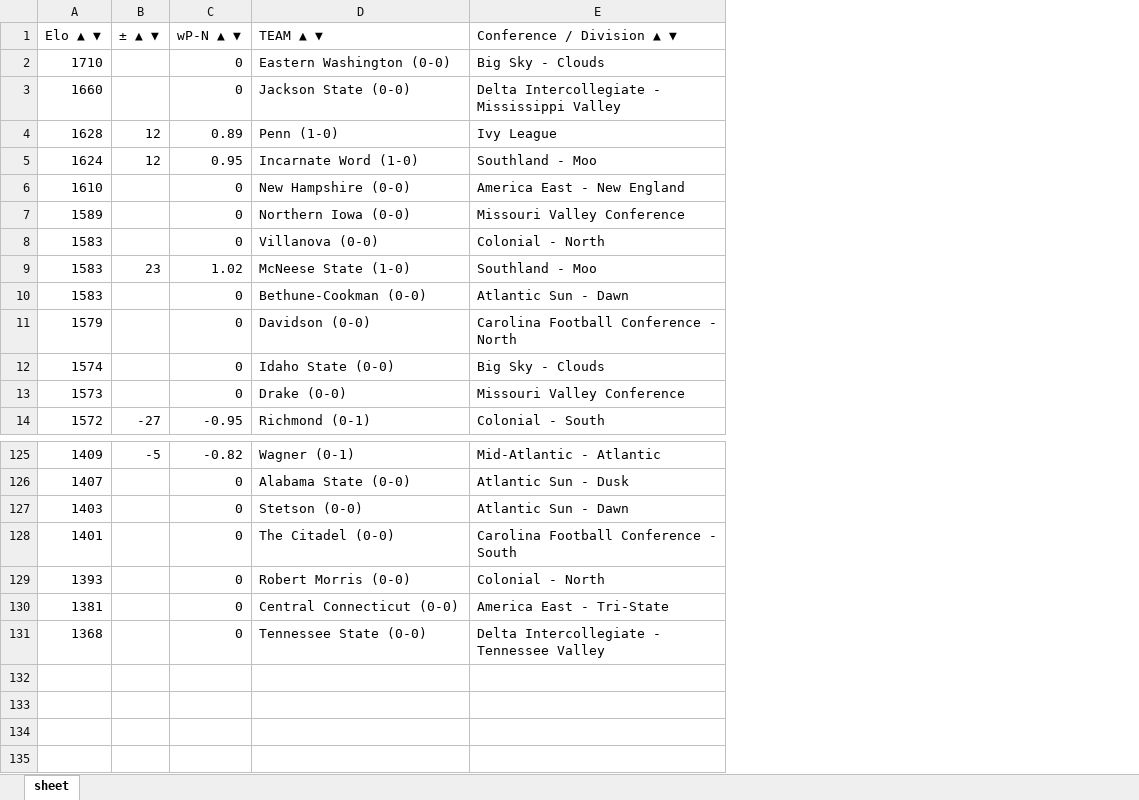
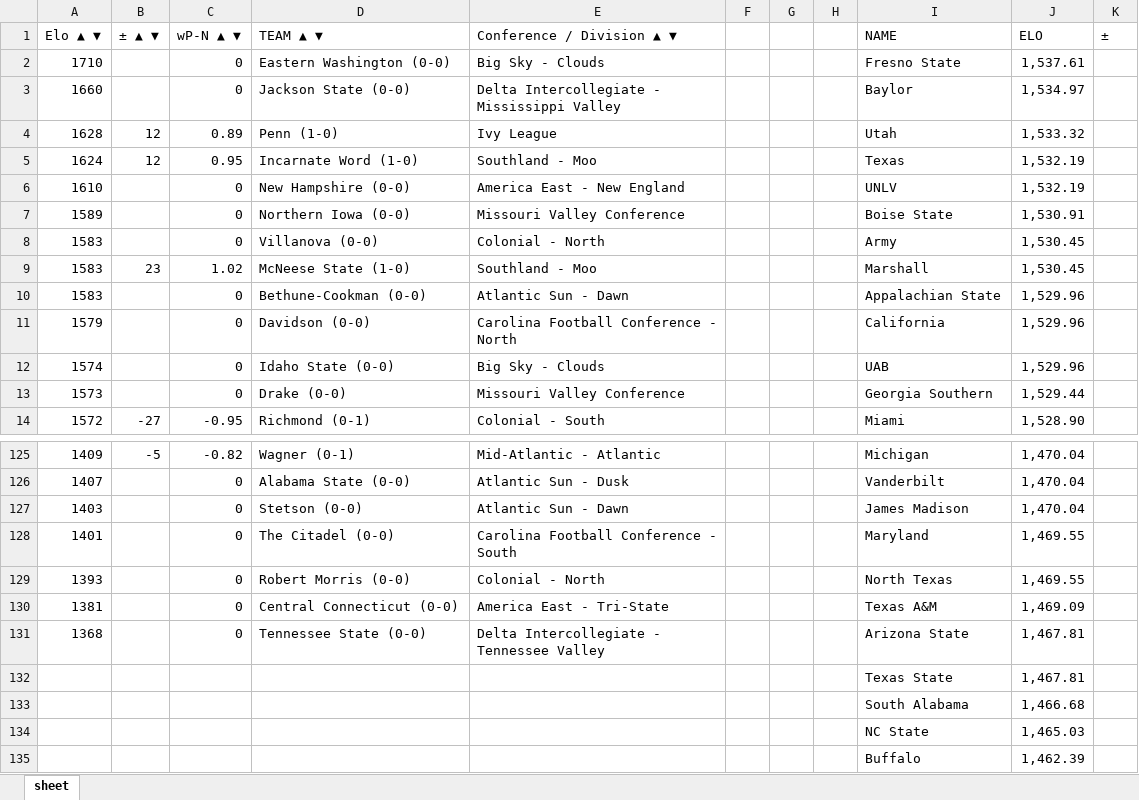
Before and after one commit to akick31/FCFB-Score-Bot, an Excel workbook: FCSElo.xlsx, sheet sheet, drawn as a sheet; only a part is shown, gaps mark what is left out; values as stored, in another font and other column widths than the file's, no borders; table styles not drawn; the diff names each change by its address in the sheet, - before the commit and + after, or states it on an @@ line.

```diff
--- a/FCSElo.xlsx (sheet sheet)
+++ b/FCSElo.xlsx (sheet sheet)
+column F, empty
+column G, empty
+column H, empty
+column I (NAME), rows 2-14: Fresno State | Baylor | Utah | Texas | UNLV | Boise State | Army | Marshall | Appalachian State | California | UAB | Georgia Southern | Miami; rows 125-131: Michigan | Vanderbilt | James Madison | Maryland | North Texas | Texas A&M | Arizona State
+column J (ELO), rows 2-14: 1,537.61 | 1,534.97 | 1,533.32 | 1,532.19 | 1,532.19 | 1,530.91 | 1,530.45 | 1,530.45 | 1,529.96 | 1,529.96 | 1,529.96 | 1,529.44 | 1,528.90; rows 125-131: 1,470.04 | 1,470.04 | 1,470.04 | 1,469.55 | 1,469.55 | 1,469.09 | 1,467.81
+column K (±), empty
+row 132:  |  |  |  |  |  |  |  | Texas State | 1,467.81
+row 133:  |  |  |  |  |  |  |  | South Alabama | 1,466.68
+row 134:  |  |  |  |  |  |  |  | NC State | 1,465.03
+row 135:  |  |  |  |  |  |  |  | Buffalo | 1,462.39
```
Also changed, not shown: 2 other files.
